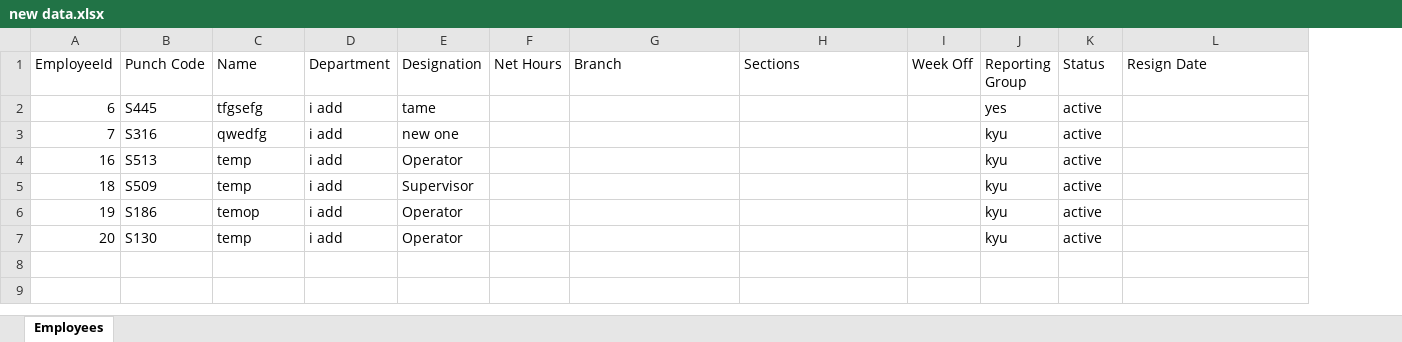
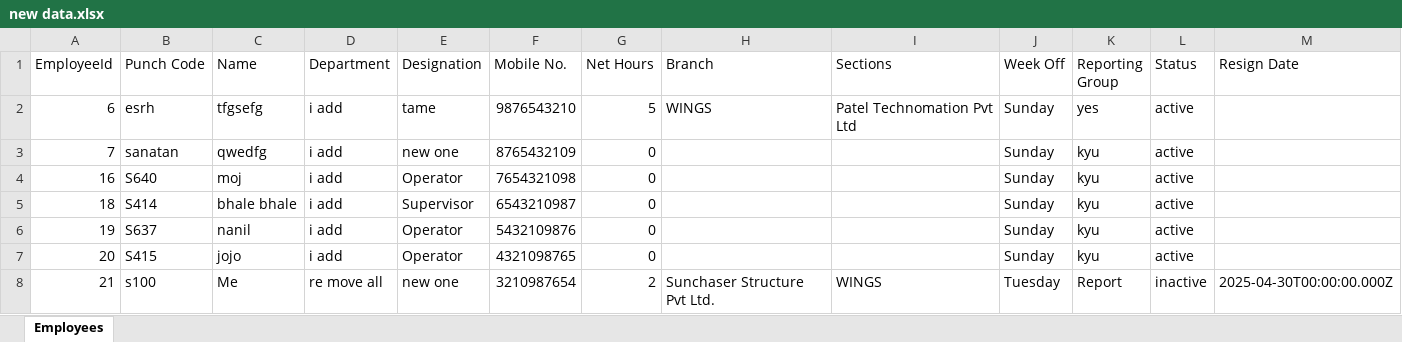
Before and after one commit to ayushraiyani0003/Attendence-Checking-App, an Excel workbook: client/src/assets/new data.xlsx, sheet Employees, drawn as a sheet; values as stored, in another font and other column widths than the file's, no borders; addresses are those after the commit; the diff names each change by its address in the sheet, - before the commit and + after, or states it on an @@ line.

Commit message:
file change

```diff
--- a/client/src/assets/new data.xlsx (sheet Employees)
+++ b/client/src/assets/new data.xlsx (sheet Employees)
+column F (Mobile No.), rows 2-7: 9876543210 | 8765432109 | 7654321098 | 6543210987 | 5432109876 | 4321098765
-B2 (Punch Code): S445
+B2 (Punch Code): esrh
-G2 (Net Hours): (empty)
+G2 (Net Hours): 5
-H2 (Branch): (empty)
+H2 (Branch): WINGS
-I2 (Sections): (empty)
+I2 (Sections): Patel Technomation Pvt Ltd
-J2:J7 (Week Off): (empty)
+J2:J7 (Week Off): Sunday
-B3 (Punch Code): S316
+B3 (Punch Code): sanatan
-G3:G7 (Net Hours): (empty)
+G3:G7 (Net Hours): 0
-B4 (Punch Code): S513
+B4 (Punch Code): S640
-C4 (Name): temp
+C4 (Name): moj
-B5 (Punch Code): S509
+B5 (Punch Code): S414
-C5 (Name): temp
+C5 (Name): bhale bhale
-B6 (Punch Code): S186
+B6 (Punch Code): S637
-C6 (Name): temop
+C6 (Name): nanil
-B7 (Punch Code): S130
+B7 (Punch Code): S415
-C7 (Name): temp
+C7 (Name): jojo
+row 8: 21 | s100 | Me | re move all | new one | 3210987654 | 2 | Sunchaser Structure Pvt Ltd. | WINGS | Tuesday | Report | inactive | 2025-04-30T00:00:00.000Z
```
